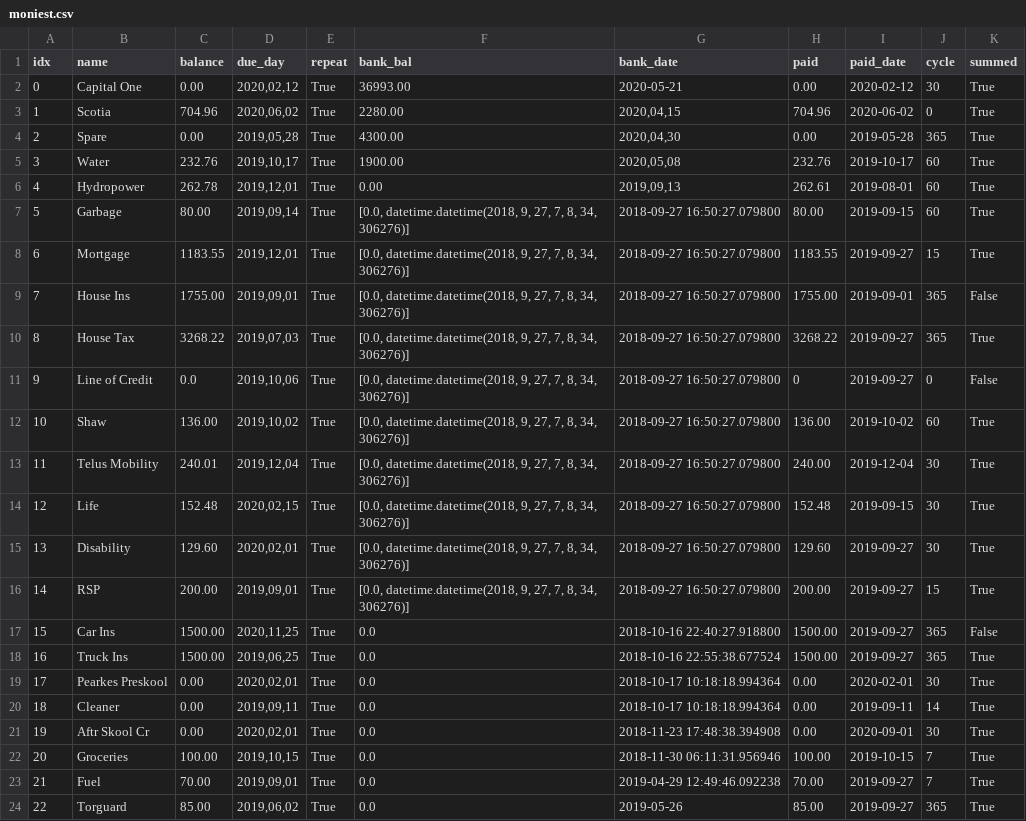
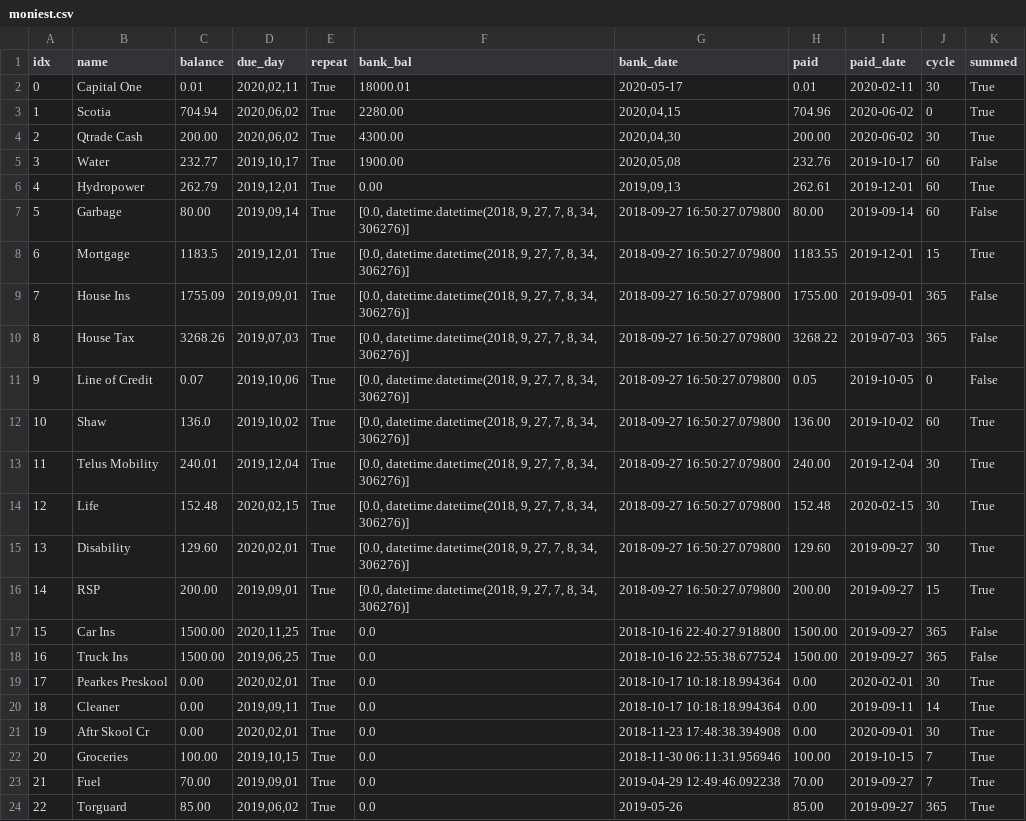
Before and after one commit to jglee72/moniest, a CSV file: moniest.csv, drawn as a sheet; only a part is shown; the diff covers the shown part only.

```diff
--- a/moniest.csv
+++ b/moniest.csv
@@ -1,15 +1,15 @@
 idx,name,balance,due_day,repeat,bank_bal,bank_date,paid,paid_date,cycle,summed
-0,Capital One,0.00,"2020,02,12",True,36993.00,2020-05-21,0.00,2020-02-12,30,True
-1,Scotia,704.96,"2020,06,02",True,2280.00,"2020,04,15",704.96,2020-06-02,0,True
-2,Spare,0.00,"2019,05,28",True,4300.00,"2020,04,30",0.00,2019-05-28,365,True
-3,Water,232.76,"2019,10,17",True,1900.00,"2020,05,08",232.76,2019-10-17,60,True
-4,Hydropower,262.78,"2019,12,01",True,0.00,"2019,09,13",262.61,2019-08-01,60,True
-5,Garbage,80.00,"2019,09,14",True,"[0.0, datetime.datetime(2018, 9, 27, 7, 8, 34, 306276)]",2018-09-27 16:50:27.079800,80.00,2019-09-15,60,True
-6,Mortgage ,1183.55,"2019,12,01",True,"[0.0, datetime.datetime(2018, 9, 27, 7, 8, 34, 306276)]",2018-09-27 16:50:27.079800,1183.55,2019-09-27,15,True
-7,House Ins,1755.00,"2019,09,01",True,"[0.0, datetime.datetime(2018, 9, 27, 7, 8, 34, 306276)]",2018-09-27 16:50:27.079800,1755.00,2019-09-01,365,False
-8,House Tax,3268.22,"2019,07,03",True,"[0.0, datetime.datetime(2018, 9, 27, 7, 8, 34, 306276)]",2018-09-27 16:50:27.079800,3268.22,2019-09-27,365,True
-9,Line of Credit,0.0,"2019,10,06",True,"[0.0, datetime.datetime(2018, 9, 27, 7, 8, 34, 306276)]",2018-09-27 16:50:27.079800,0,2019-09-27,0,False
-10,Shaw,136.00,"2019,10,02",True,"[0.0, datetime.datetime(2018, 9, 27, 7, 8, 34, 306276)]",2018-09-27 16:50:27.079800,136.00,2019-10-02,60,True
+0,Capital One,0.01,"2020,02,11",True,18000.01,2020-05-17,0.01,2020-02-11,30,True
+1,Scotia,704.94,"2020,06,02",True,2280.00,"2020,04,15",704.96,2020-06-02,0,True
+2,Qtrade Cash,200.00,"2020,06,02",True,4300.00,"2020,04,30",200.00,2020-06-02,30,True
+3,Water,232.77,"2019,10,17",True,1900.00,"2020,05,08",232.76,2019-10-17,60,False
+4,Hydropower,262.79,"2019,12,01",True,0.00,"2019,09,13",262.61,2019-12-01,60,True
+5,Garbage,80.00,"2019,09,14",True,"[0.0, datetime.datetime(2018, 9, 27, 7, 8, 34, 306276)]",2018-09-27 16:50:27.079800,80.00,2019-09-14,60,False
+6,Mortgage,1183.5,"2019,12,01",True,"[0.0, datetime.datetime(2018, 9, 27, 7, 8, 34, 306276)]",2018-09-27 16:50:27.079800,1183.55,2019-12-01,15,True
+7,House Ins,1755.09,"2019,09,01",True,"[0.0, datetime.datetime(2018, 9, 27, 7, 8, 34, 306276)]",2018-09-27 16:50:27.079800,1755.00,2019-09-01,365,False
+8,House Tax,3268.26,"2019,07,03",True,"[0.0, datetime.datetime(2018, 9, 27, 7, 8, 34, 306276)]",2018-09-27 16:50:27.079800,3268.22,2019-07-03,365,False
+9,Line of Credit,0.07,"2019,10,06",True,"[0.0, datetime.datetime(2018, 9, 27, 7, 8, 34, 306276)]",2018-09-27 16:50:27.079800,0.05,2019-10-05,0,False
+10,Shaw,136.0,"2019,10,02",True,"[0.0, datetime.datetime(2018, 9, 27, 7, 8, 34, 306276)]",2018-09-27 16:50:27.079800,136.00,2019-10-02,60,True
 11,Telus Mobility,240.01,"2019,12,04",True,"[0.0, datetime.datetime(2018, 9, 27, 7, 8, 34, 306276)]",2018-09-27 16:50:27.079800,240.00,2019-12-04,30,True
-12,Life,152.48,"2020,02,15",True,"[0.0, datetime.datetime(2018, 9, 27, 7, 8, 34, 306276)]",2018-09-27 16:50:27.079800,152.48,2019-09-15,30,True
+12,Life,152.48,"2020,02,15",True,"[0.0, datetime.datetime(2018, 9, 27, 7, 8, 34, 306276)]",2018-09-27 16:50:27.079800,152.48,2020-02-15,30,True
 13,Disability ,129.60,"2020,02,01",True,"[0.0, datetime.datetime(2018, 9, 27, 7, 8, 34, 306276)]",2018-09-27 16:50:27.079800,129.60,2019-09-27,30,True
@@ -17,3 +17,3 @@ idx,name,balance,due_day,repeat,bank_bal,bank_date,paid,paid_date,cycle,summed
 15,Car Ins,1500.00,"2020,11,25",True,0.0,2018-10-16 22:40:27.918800,1500.00,2019-09-27,365,False
-16,Truck Ins,1500.00,"2019,06,25",True,0.0,2018-10-16 22:55:38.677524,1500.00,2019-09-27,365,True
+16,Truck Ins,1500.00,"2019,06,25",True,0.0,2018-10-16 22:55:38.677524,1500.00,2019-09-27,365,False
 17,Pearkes Preskool,0.00,"2020,02,01",True,0.0,2018-10-17 10:18:18.994364,0.00,2020-02-01,30,True
```
Also changed, not shown: 1 edited cell elsewhere in this file, 1 other file.
